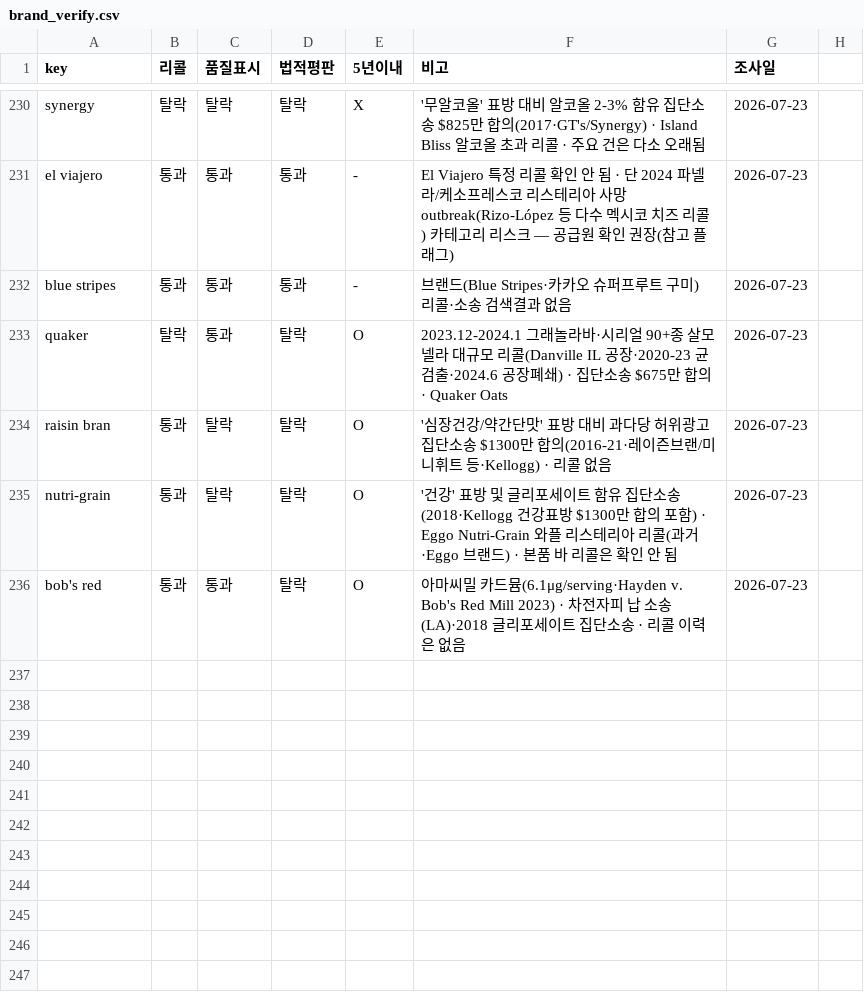
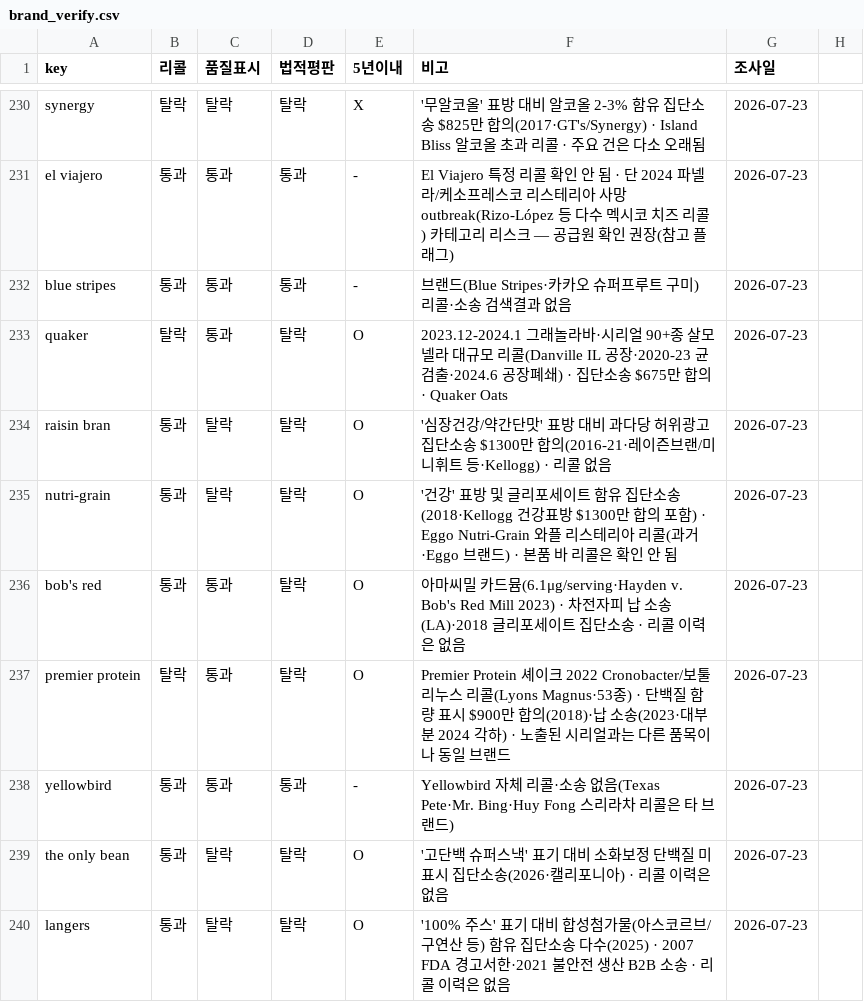
Before and after one commit to minseokedwardchoi-cmyk/costco-label-ocr, a CSV file: brand-verify/brand_verify.csv, drawn as a sheet; only a part is shown, gaps mark what is left out.

```diff
--- a/brand-verify/brand_verify.csv
+++ b/brand-verify/brand_verify.csv
@@ -236 +236,5 @@ nutri-grain,통과,탈락,탈락,O,'건강' 표방 및 글리포세이트 함유
 bob's red,통과,통과,탈락,O,아마씨밀 카드뮴(6.1μg/serving·Hayden v. Bob's Red Mill 2023) · 차전자피 납 소송(LA)·2018 글리포세이트 집단소송 · 리콜 이력은 없음,2026-07-23
+premier protein,탈락,통과,탈락,O,Premier Protein 셰이크 2022 Cronobacter/보툴리누스 리콜(Lyons Magnus·53종) · 단백질 함량 표시 $900만 합의(2018)·납 소송(2023·대부분 2024 각하) · 노출된 시리얼과는 다른 품목이나 동일 브랜드,2026-07-23
+yellowbird,통과,통과,통과,-,Yellowbird 자체 리콜·소송 없음(Texas Pete·Mr. Bing·Huy Fong 스리라차 리콜은 타 브랜드),2026-07-23
+the only bean,통과,탈락,탈락,O,'고단백 슈퍼스낵' 표기 대비 소화보정 단백질 미표시 집단소송(2026·캘리포니아) · 리콜 이력은 없음,2026-07-23
+langers,통과,탈락,탈락,O,'100% 주스' 표기 대비 합성첨가물(아스코르브/구연산 등) 함유 집단소송 다수(2025) · 2007 FDA 경고서한·2021 불안전 생산 B2B 소송 · 리콜 이력은 없음,2026-07-23
```
